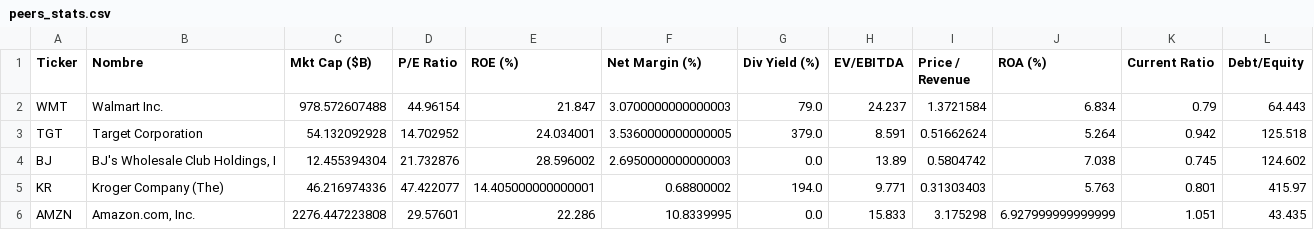
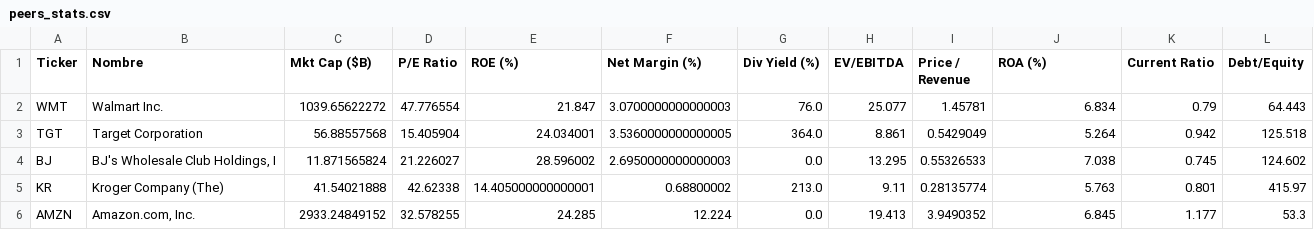
Before and after one commit to luismauricioayala-lab/analizador-costco, a CSV file: peers_stats.csv, drawn as a sheet; only a part is shown; the diff covers the shown part only.

```diff
--- a/peers_stats.csv
+++ b/peers_stats.csv
@@ -1,6 +1,6 @@
 Ticker,Nombre,Mkt Cap ($B),P/E Ratio,ROE (%),Net Margin (%),Div Yield (%),EV/EBITDA,Price / Revenue,ROA (%),Current Ratio,Debt/Equity
-WMT,Walmart Inc.,978.572607488,44.96154,21.847,3.0700000000000003,79.0,24.237,1.3721584,6.834,0.79,64.443
-TGT,Target Corporation,54.132092928,14.702952,24.034001,3.5360000000000005,379.0,8.591,0.51662624,5.264,0.942,125.518
-BJ,"BJ's Wholesale Club Holdings, I",12.455394304,21.732876,28.596002,2.6950000000000003,0.0,13.89,0.5804742,7.038,0.745,124.602
-KR,Kroger Company (The),46.216974336,47.422077,14.405000000000001,0.68800002,194.0,9.771,0.31303403,5.763,0.801,415.97
-AMZN,"Amazon.com, Inc.",2276.447223808,29.57601,22.286,10.8339995,0.0,15.833,3.175298,6.927999999999999,1.051,43.435
+WMT,Walmart Inc.,1039.65622272,47.776554,21.847,3.0700000000000003,76.0,25.077,1.45781,6.834,0.79,64.443
+TGT,Target Corporation,56.88557568,15.405904,24.034001,3.5360000000000005,364.0,8.861,0.5429049,5.264,0.942,125.518
+BJ,"BJ's Wholesale Club Holdings, I",11.871565824,21.226027,28.596002,2.6950000000000003,0.0,13.295,0.55326533,7.038,0.745,124.602
+KR,Kroger Company (The),41.54021888,42.62338,14.405000000000001,0.68800002,213.0,9.11,0.28135774,5.763,0.801,415.97
+AMZN,"Amazon.com, Inc.",2933.24849152,32.578255,24.285,12.224,0.0,19.413,3.9490352,6.845,1.177,53.3
```
Also changed, not shown: 43 edited cells elsewhere in this file, market_history.csv, 4 other files.
